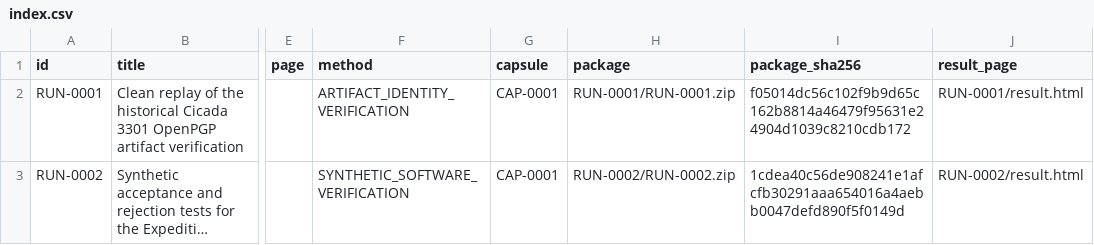
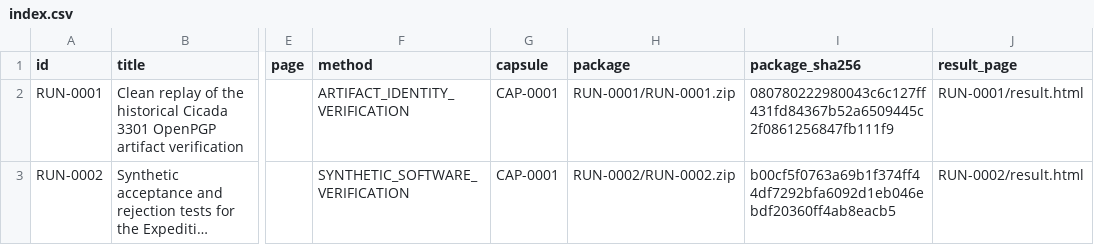
Before and after one commit to AegisTrustCore/Liber-Primus-HMS-Run-Time, a CSV file: research/runs/index.csv, drawn as a sheet; only a part is shown, gaps mark what is left out; long unchanged cells end in …; the diff names each change by its address in the sheet, - before the commit and + after, or states it on an @@ line.

```diff
--- a/research/runs/index.csv
+++ b/research/runs/index.csv
-I2 (package_sha256): f05014dc56c102f9b9d65c162b8814a46479f95631e24904d1039c8210cdb172
+I2 (package_sha256): 080780222980043c6c127ff431fd84367b52a6509445c2f0861256847fb111f9
-I3 (package_sha256): 1cdea40c56de908241e1afcfb30291aaa654016a4aebb0047defd890f5f0149d
+I3 (package_sha256): b00cf5f0763a69b1f374ff44df7292bfa6092d1eb046ebdf20360ff4ab8eacb5
```
Also changed, not shown: research/capsules/index.csv, research/results/index.csv, 24 other files.
